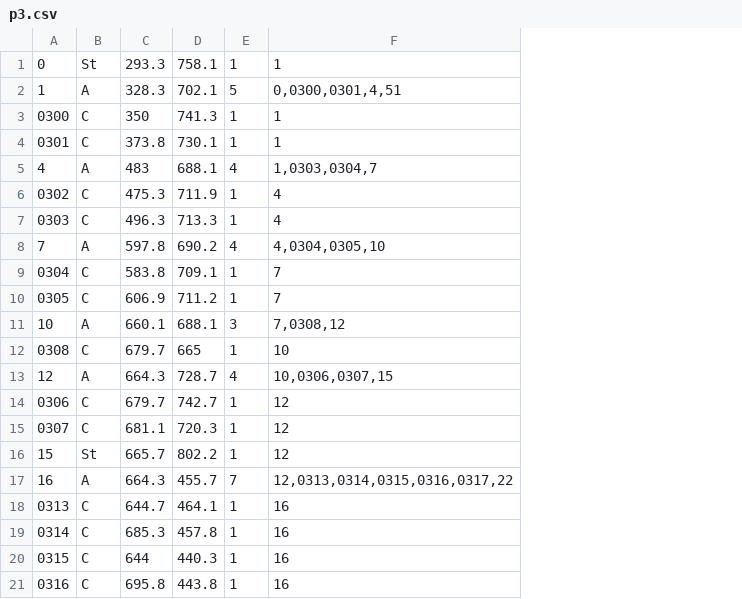
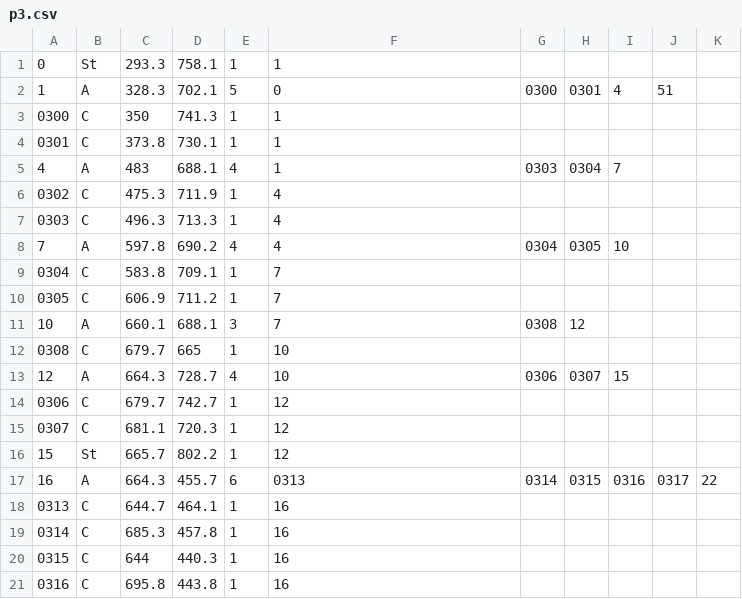
Before and after one commit to NCHS-Software-Engineering/Hallway-Nav, a CSV file: client/Pathfinding/p3.csv, drawn as a sheet; only a part is shown; the diff covers the shown part only; the diff names each change by its address in the sheet, - before the commit and + after, or states it on an @@ line.

```diff
--- a/client/Pathfinding/p3.csv
+++ b/client/Pathfinding/p3.csv
+column G, rows 2-17: 0300 |  |  | 0303 |  |  | 0304 |  |  | 0308 |  | 0306 |  |  |  | 0314
+column H, rows 2-17: 0301 |  |  | 0304 |  |  | 0305 |  |  | 12 |  | 0307 |  |  |  | 0315
+column I, rows 2-17: 4 |  |  | 7 |  |  | 10 |  |  |  |  | 15 |  |  |  | 0316
+column J, rows 2-17: 51 |  |  |  |  |  |  |  |  |  |  |  |  |  |  | 0317
+column K, row 17: 22
-F2: 0,0300,0301,4,51
+F2: 0
-F5: 1,0303,0304,7
+F5: 1
-F8: 4,0304,0305,10
+F8: 4
-F11: 7,0308,12
+F11: 7
-F13: 10,0306,0307,15
+F13: 10
-E17: 7
+E17: 6
-F17: 12,0313,0314,0315,0316,0317,22
+F17: 0313
```
Also changed, not shown: 14 edited cells elsewhere in this file, client/src/Cord/p1.csv, 5 other files.
